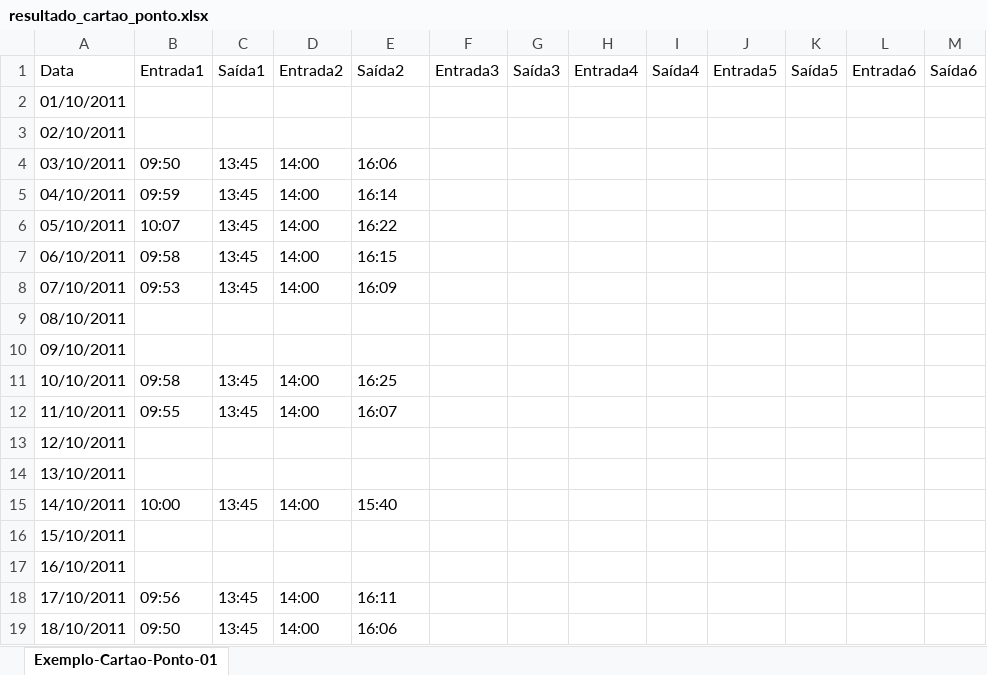
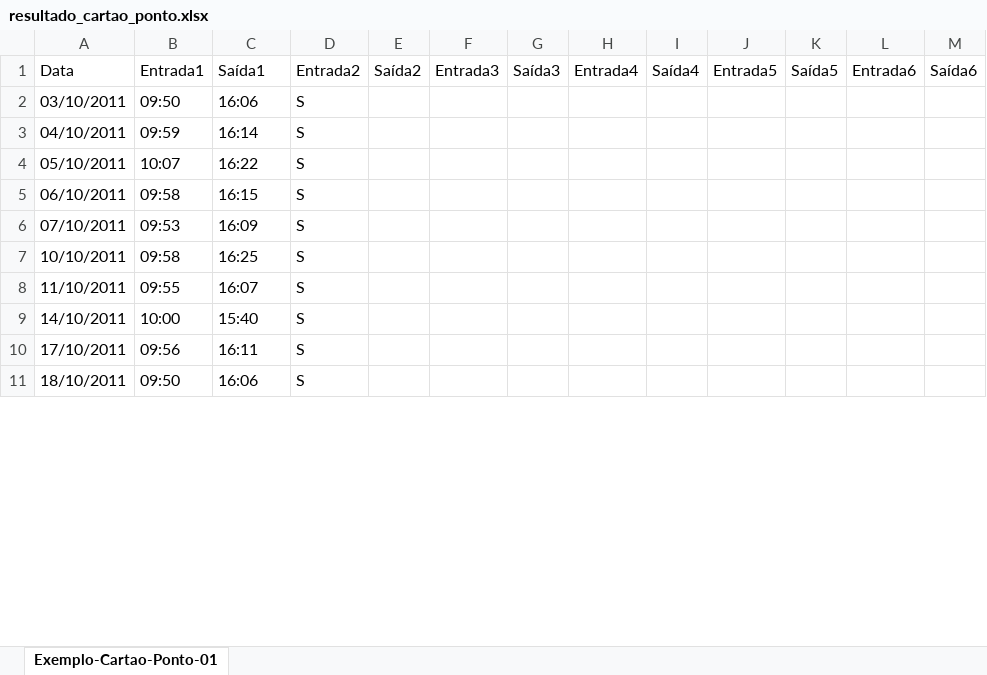
Before and after one commit to Dantedevil10/quickFiller-PdfExtractor, an Excel workbook: output/resultado_cartao_ponto.xlsx, sheet Exemplo-Cartao-Ponto-01, drawn as a sheet; only a part is shown; values as stored, in another font and other column widths than the file's, no borders; removed rows and columns are numbered as before the commit, all else as after; the diff covers the shown part only; the diff names each change by its address in the sheet, - before the commit and + after, or states it on an @@ line.

```diff
--- a/output/resultado_cartao_ponto.xlsx (sheet Exemplo-Cartao-Ponto-01)
+++ b/output/resultado_cartao_ponto.xlsx (sheet Exemplo-Cartao-Ponto-01)
-column C, row 1: Saída1; rows 4-8: all 13:45; rows 11-12: 13:45 | 13:45; row 15: 13:45; rows 18-19: 13:45 | 13:45
+column E, row 1: Saída2
-C1: Entrada2
+C1: Saída1
-D1: Saída2
+D1: Entrada2
-row 2: 01/10/2011
-row 3: 02/10/2011
-C2: 14:00
+C2: 16:06
-D2: 16:06
+D2: S
-C3: 14:00
+C3: 16:14
-D3: 16:14
+D3: S
-C4: 14:00
+C4: 16:22
-D4: 16:22
+D4: S
-C5: 14:00
+C5: 16:15
-D5: 16:15
+D5: S
-C6: 14:00
+C6: 16:09
-D6: 16:09
+D6: S
-row 9: 08/10/2011
-row 10: 09/10/2011
-C7: 14:00
+C7: 16:25
-D7: 16:25
+D7: S
-C8: 14:00
+C8: 16:07
-D8: 16:07
+D8: S
-row 13: 12/10/2011
-row 14: 13/10/2011
-C9: 14:00
+C9: 15:40
-D9: 15:40
+D9: S
-row 16: 15/10/2011
-row 17: 16/10/2011
-C10: 14:00
+C10: 16:11
-D10: 16:11
+D10: S
-C11: 14:00
+C11: 16:06
-D11: 16:06
+D11: S
```
Also changed, not shown: 91 removed rows and 56 edited cells elsewhere in this sheet, models/Exemplo-Cartao-Ponto-01.xlsx, output/resultado_holerite.xlsx, 3 other files.
